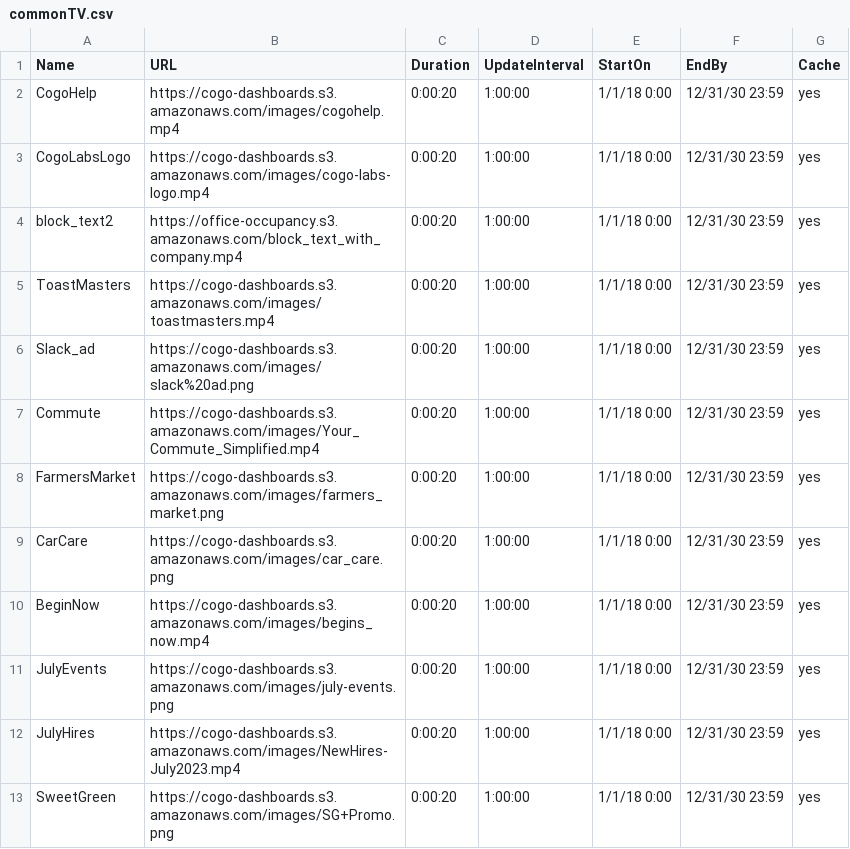
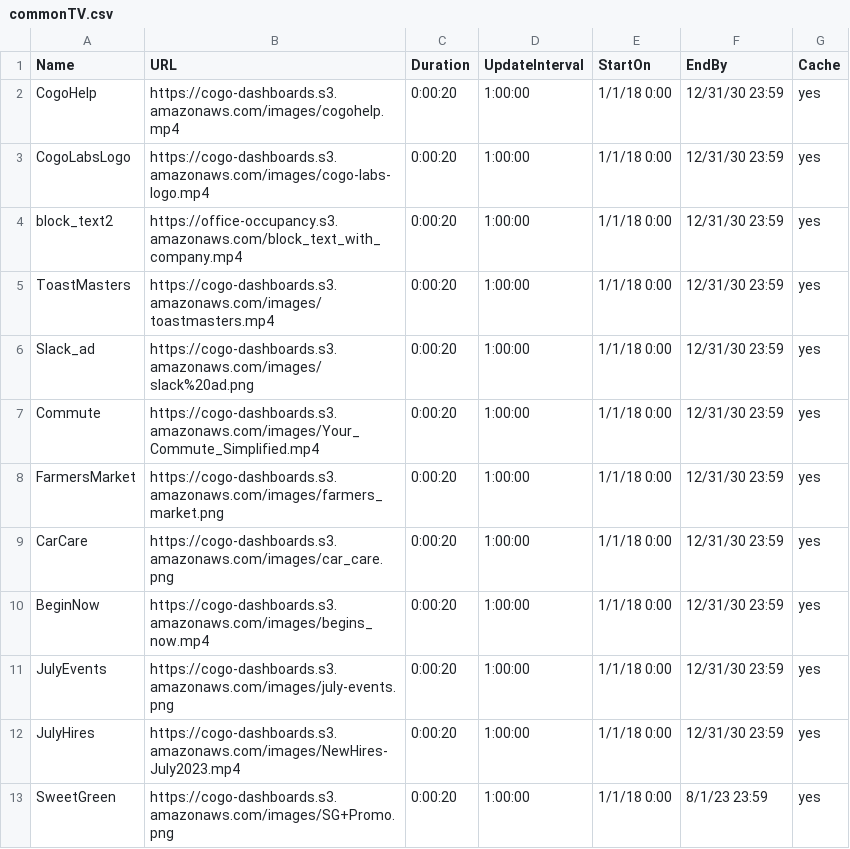
Before and after one commit to cogo-roadmaps/exhibits, a CSV file: csv/commonTV.csv, drawn as a sheet.

Commit message:
Update commonTV.csv

```diff
--- a/csv/commonTV.csv
+++ b/csv/commonTV.csv
@@ -12,2 +12,2 @@ JulyEvents,https://cogo-dashboards.s3.amazonaws.com/images/july-events.png,0:00:
 JulyHires,https://cogo-dashboards.s3.amazonaws.com/images/NewHires-July2023.mp4,0:00:20,1:00:00,1/1/18 0:00,12/31/30 23:59,yes
-SweetGreen,https://cogo-dashboards.s3.amazonaws.com/images/SG+Promo.png,0:00:20,1:00:00,1/1/18 0:00,12/31/30 23:59,yes
+SweetGreen,https://cogo-dashboards.s3.amazonaws.com/images/SG+Promo.png,0:00:20,1:00:00,1/1/18 0:00,8/1/23 23:59,yes
```
